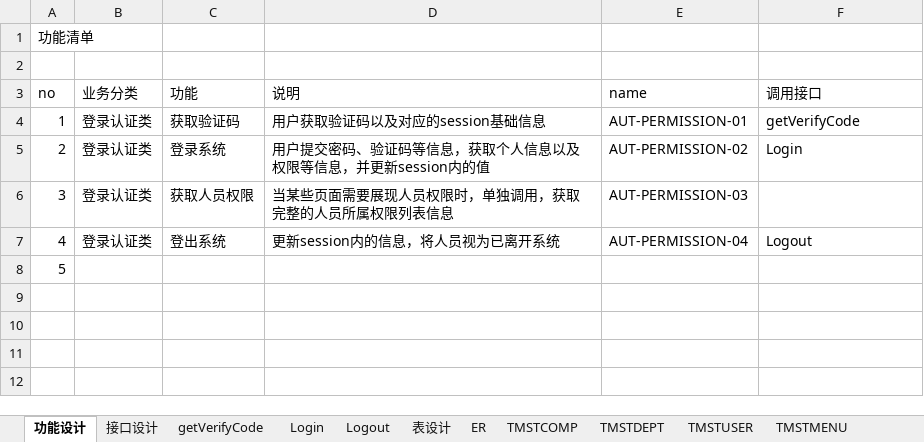
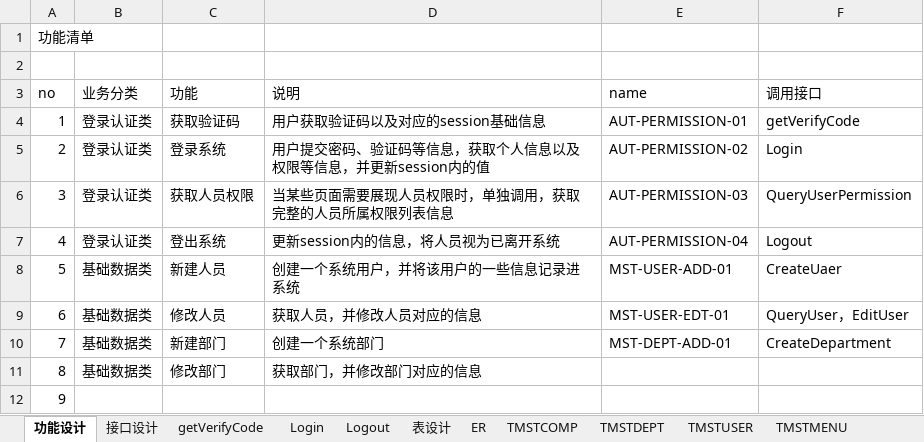
Before and after one commit to DozingWolf/pyProjectEventSystem_v2, an Excel workbook: doc/设计文档.xlsx, sheet 功能设计, drawn as a sheet; values as stored, in another font and other column widths than the file's, no borders; addresses are those after the commit; the diff names each change by its address in the sheet, - before the commit and + after, or states it on an @@ line.

Commit message:
更新文档

```diff
--- a/doc/设计文档.xlsx (sheet 功能设计)
+++ b/doc/设计文档.xlsx (sheet 功能设计)
-F6 (调用接口): (empty)
+F6 (调用接口): QueryUserPermission
+row 8: 5 | 基础数据类 | 新建人员 | 创建一个系统用户，并将该用户的一些信息记录进系统 | MST-USER-ADD-01 | CreateUaer
+row 9: 6 | 基础数据类 | 修改人员 | 获取人员，并修改人员对应的信息 | MST-USER-EDT-01 | QueryUser，EditUser
+row 10: 7 | 基础数据类 | 新建部门 | 创建一个系统部门 | MST-DEPT-ADD-01 | CreateDepartment
+row 11: 8 | 基础数据类 | 修改部门 | 获取部门，并修改部门对应的信息
@@ column A (no) renumbered from row 12 down @@
```
Also changed, not shown: sheet 接口设计, sheet TMSTDEPT.
